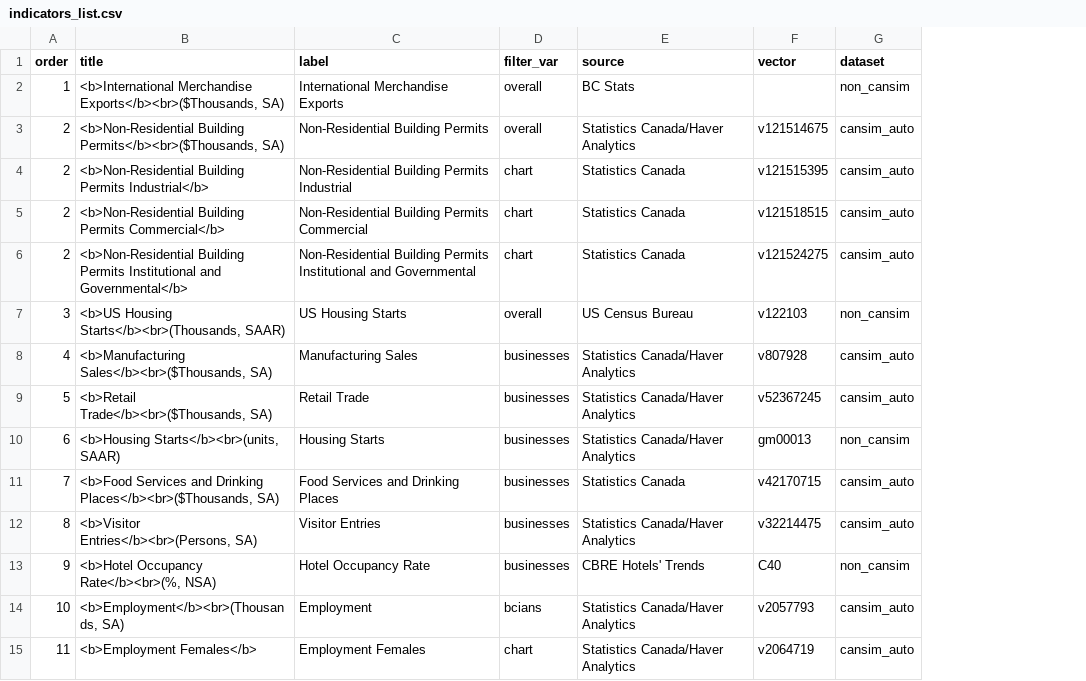
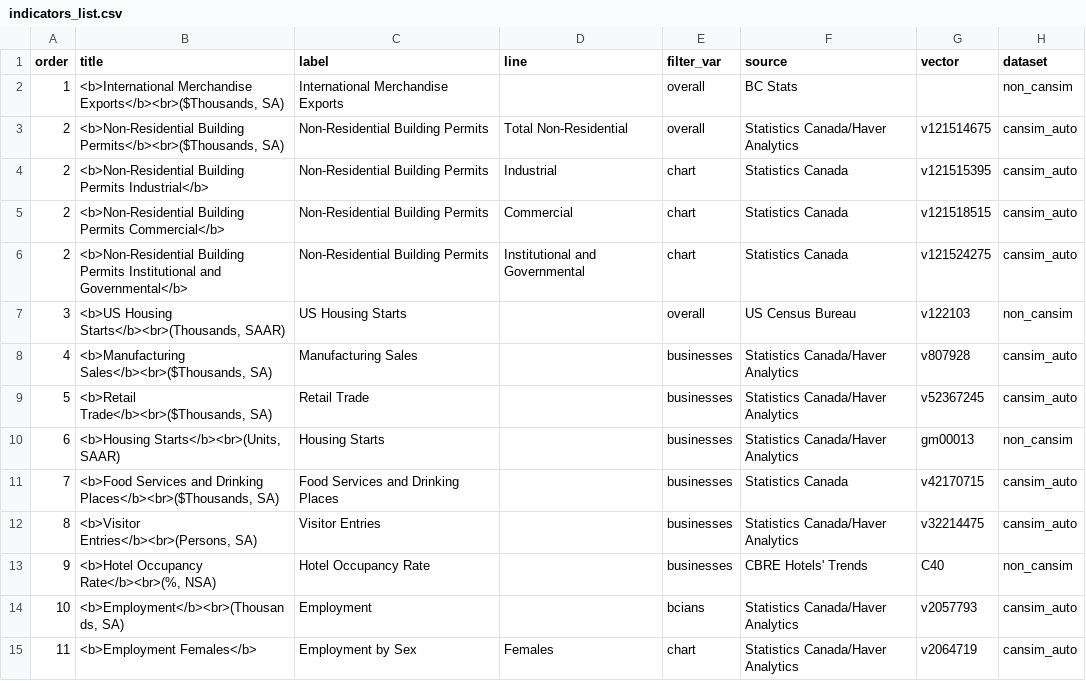
Before and after one commit to bcgov/economic_recovery_indicators, a CSV file: app/indicators_list.csv, drawn as a sheet; only a part is shown; the diff covers the shown part only; the diff names each change by its address in the sheet, - before the commit and + after, or states it on an @@ line.

Commit message:
added line variable for multi-line charts

```diff
--- a/app/indicators_list.csv
+++ b/app/indicators_list.csv
+column D (line), rows 3-15: Total Non-Residential | Industrial | Commercial | Institutional and Governmental |  |  |  |  |  |  |  |  | Females
-C4 (label): Non-Residential Building Permits Industrial
+C4 (label): Non-Residential Building Permits
-C5 (label): Non-Residential Building Permits Commercial
+C5 (label): Non-Residential Building Permits
-C6 (label): …Building Permits Institutional and Governmental
+C6 (label): …Building Permits
-B10 (title): <b>Housing Starts</b><br>(units, SAAR)
+B10 (title): <b>Housing Starts</b><br>(Units, SAAR)
-C15 (label): Employment Females
+C15 (label): Employment by Sex
```
Also changed, not shown: 9 edited cells elsewhere in this file.
